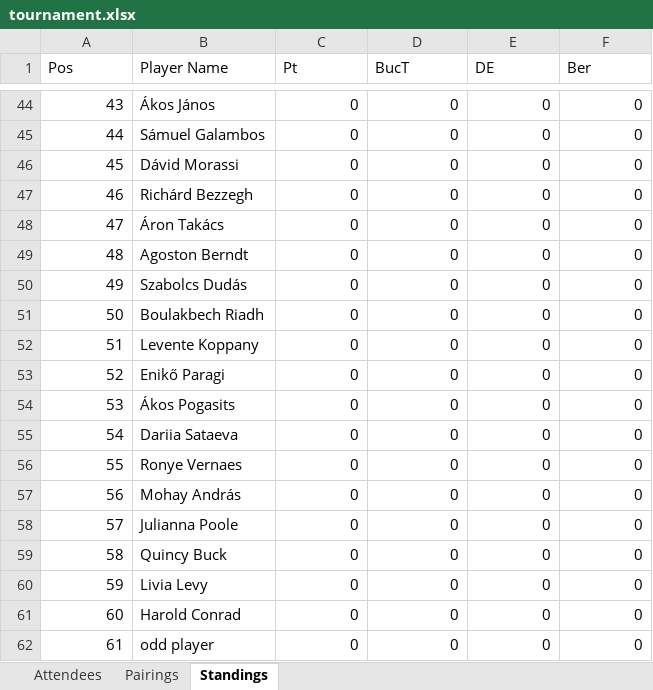
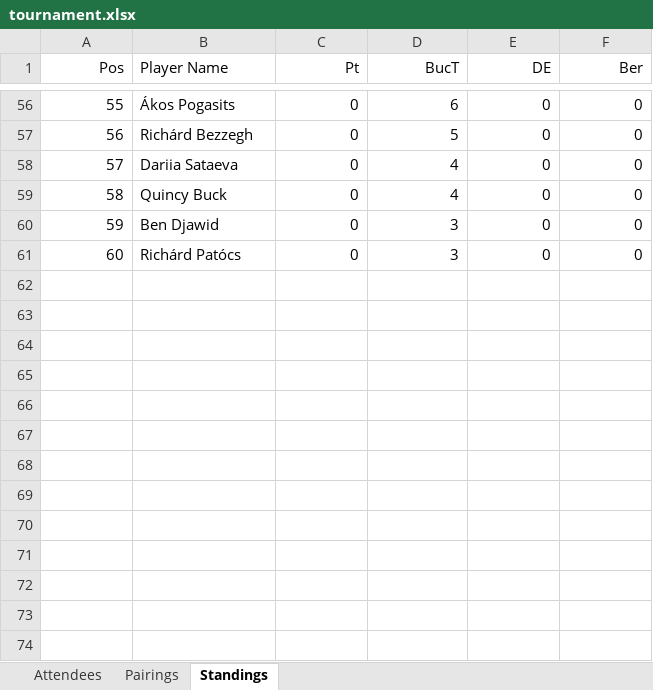
Before and after one commit to BAW2501/Async-Swiss-Chess-Tournament-Manager, an Excel workbook: tournament.xlsx, sheet Standings, drawn as a sheet; only a part is shown, gaps mark what is left out; values as stored, in another font and other column widths than the file's, no borders; removed rows and columns are numbered as before the commit, all else as after; the diff covers the shown part only; the diff names each change by its address in the sheet, - before the commit and + after, or states it on an @@ line.

```diff
--- a/tournament.xlsx (sheet Standings)
+++ b/tournament.xlsx (sheet Standings)
-A1 alignment: left
+A1 alignment: right
-C1:F1 alignment: left
+C1:F1 alignment: right
@@ column A (Pos) renumbered from row 4 down @@
-B56 (Player Name): Ákos János
+B56 (Player Name): Ákos Pogasits
-D56 (BucT): 0
+D56 (BucT): 6
-row 45: 44 | Sámuel Galambos | 0 | 0 | 0 | 0
-row 46: 45 | Dávid Morassi | 0 | 0 | 0 | 0
-D57 (BucT): 0
+D57 (BucT): 5
-row 48: 47 | Áron Takács | 0 | 0 | 0 | 0
-row 49: 48 | Agoston Berndt | 0 | 0 | 0 | 0
-row 50: 49 | Szabolcs Dudás | 0 | 0 | 0 | 0
-row 51: 50 | Boulakbech Riadh | 0 | 0 | 0 | 0
-row 52: 51 | Levente Koppany | 0 | 0 | 0 | 0
-row 53: 52 | Enikő Paragi | 0 | 0 | 0 | 0
-row 54: 53 | Ákos Pogasits | 0 | 0 | 0 | 0
-D58 (BucT): 0
+D58 (BucT): 4
-row 56: 55 | Ronye Vernaes | 0 | 0 | 0 | 0
-row 57: 56 | Mohay András | 0 | 0 | 0 | 0
-row 58: 57 | Julianna Poole | 0 | 0 | 0 | 0
-D59 (BucT): 0
+D59 (BucT): 4
-B60 (Player Name): Livia Levy
+B60 (Player Name): Ben Djawid
-D60 (BucT): 0
+D60 (BucT): 3
-row 61: 60 | Harold Conrad | 0 | 0 | 0 | 0
-B61 (Player Name): odd player
+B61 (Player Name): Richárd Patócs
-D61 (BucT): 0
+D61 (BucT): 3
```
Also changed, not shown: 42 added rows, 30 removed rows and 28 edited cells elsewhere in this sheet, sheet Pairings, sheet Attendees, tournament_init.xlsx, 2 other files.
